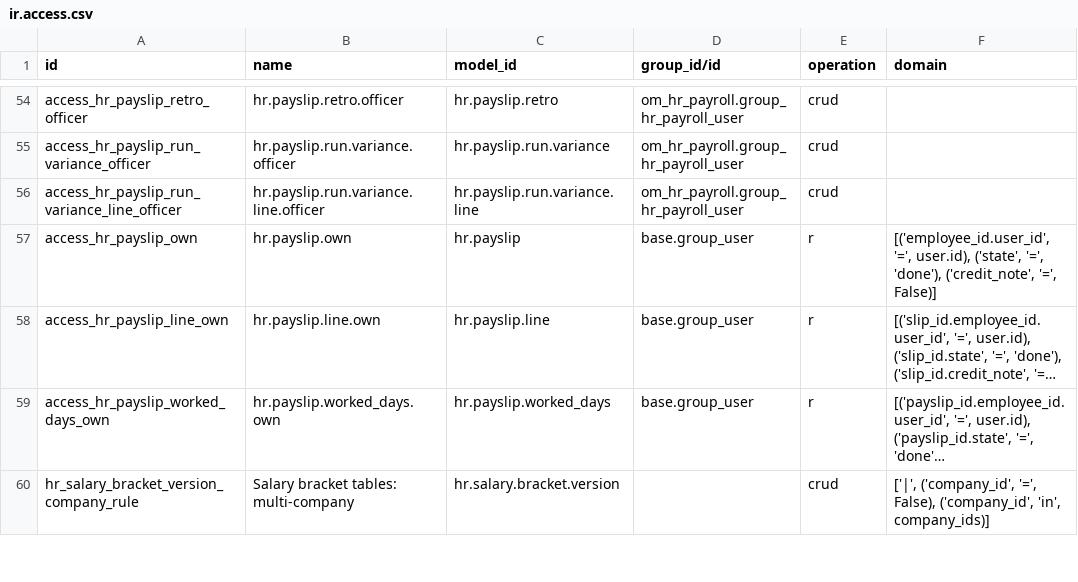
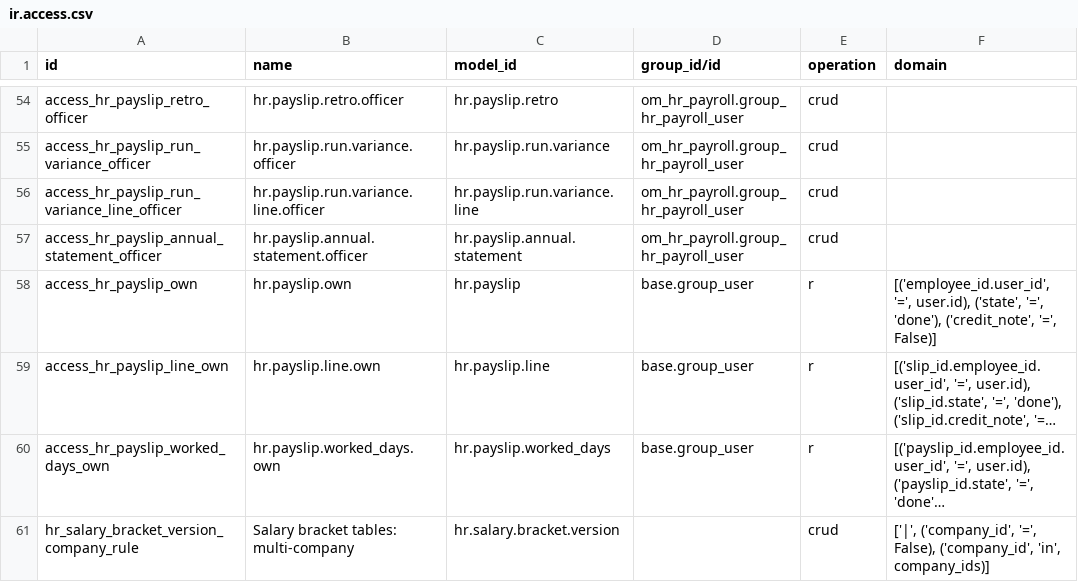
Before and after one commit to odoomates/hr, a CSV file: om_hr_payroll/security/ir.access.csv, drawn as a sheet; only a part is shown, gaps mark what is left out; long unchanged cells end in …; the diff names each change by its address in the sheet, - before the commit and + after, or states it on an @@ line.

Commit message:
[IMP] om_hr_payroll: annual statement, capped ytd

```diff
--- a/om_hr_payroll/security/ir.access.csv
+++ b/om_hr_payroll/security/ir.access.csv
+row 57: access_hr_payslip_annual_statement_officer | hr.payslip.annual.statement.officer | hr.payslip.annual.statement | om_hr_payroll.group_hr_payroll_user | crud
```
Also changed, not shown: 14 other files.
